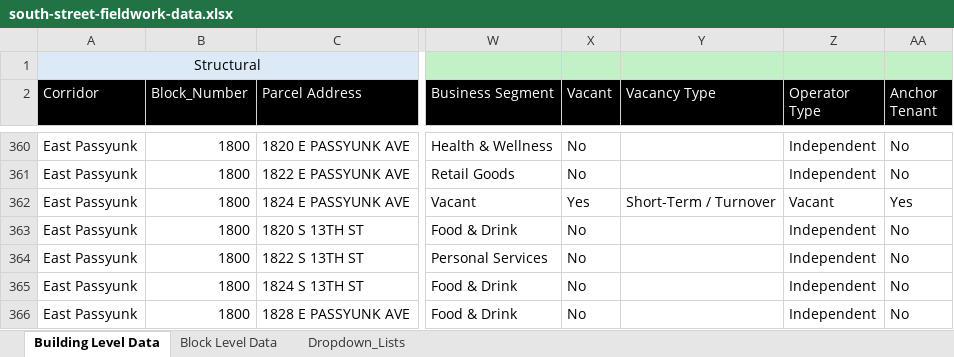
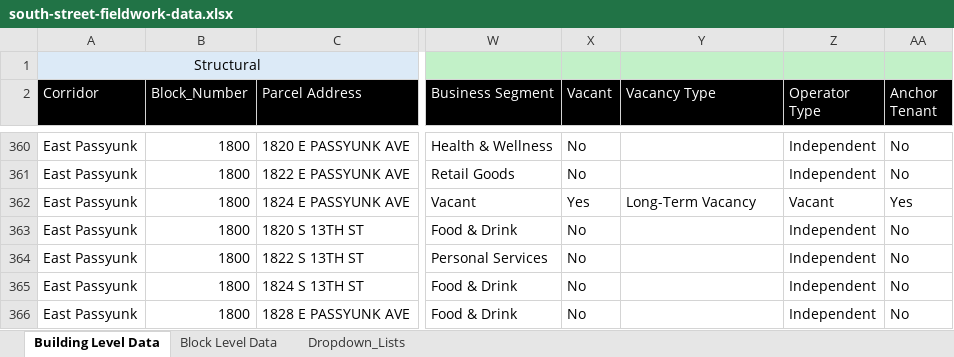
Before and after one commit to Bengelhardt2014/south-street-site, an Excel workbook: public/data/south-street-fieldwork-data.xlsx, sheet Building Level Data, drawn as a sheet; only a part is shown, gaps mark what is left out; values as stored, in another font and other column widths than the file's, no borders; conditional formats not drawn; the diff covers the shown part only; the diff names each change by its address in the sheet, - before the commit and + after, or states it on an @@ line.

```diff
--- a/public/data/south-street-fieldwork-data.xlsx (sheet Building Level Data)
+++ b/public/data/south-street-fieldwork-data.xlsx (sheet Building Level Data)
-Y362 (Vacancy Type): Short-Term / Turnover
+Y362 (Vacancy Type): Long-Term Vacancy
```
Also changed, not shown: 44 edited cells elsewhere in this sheet, formulas that keep their value, 5 other files.
